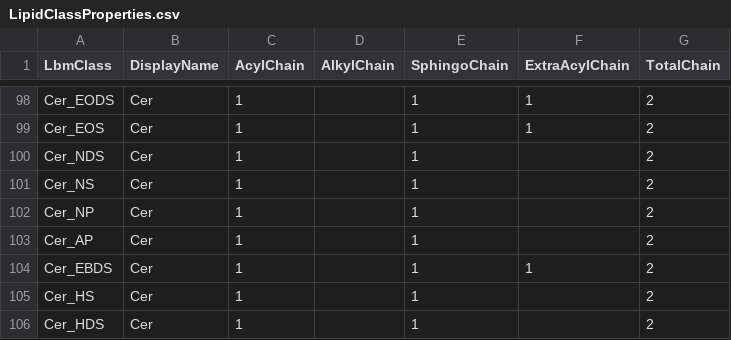
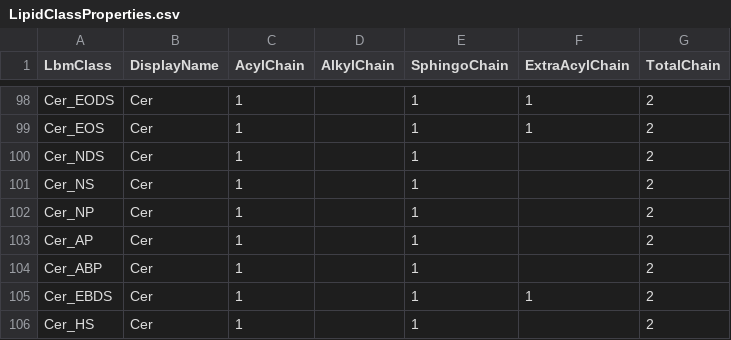
Before and after one commit to systemsomicslab/MsdialWorkbench, a CSV file: src/Common/CommonStandard/Resources/LipidClassProperties.csv, drawn as a sheet; only a part is shown, gaps mark what is left out; the shorter side is filled out with more unchanged rows.

```diff
--- a/src/Common/CommonStandard/Resources/LipidClassProperties.csv
+++ b/src/Common/CommonStandard/Resources/LipidClassProperties.csv
@@ -103,2 +103,3 @@ Cer_NP,Cer,1,,1,,2
 Cer_AP,Cer,1,,1,,2
+Cer_ABP,Cer,1,,1,,2
 Cer_EBDS,Cer,1,,1,1,2
```
Also changed, not shown: 14 other files.
